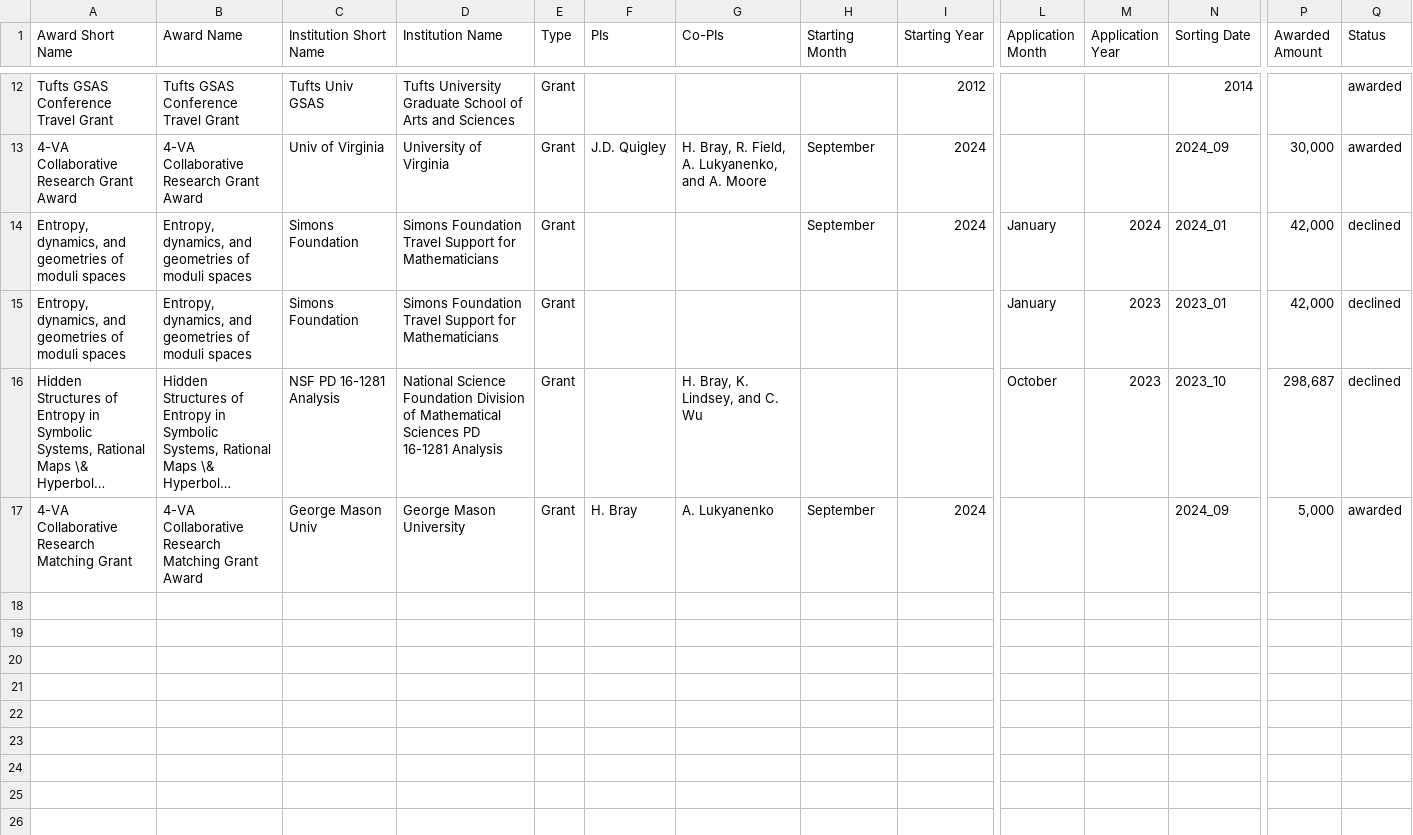
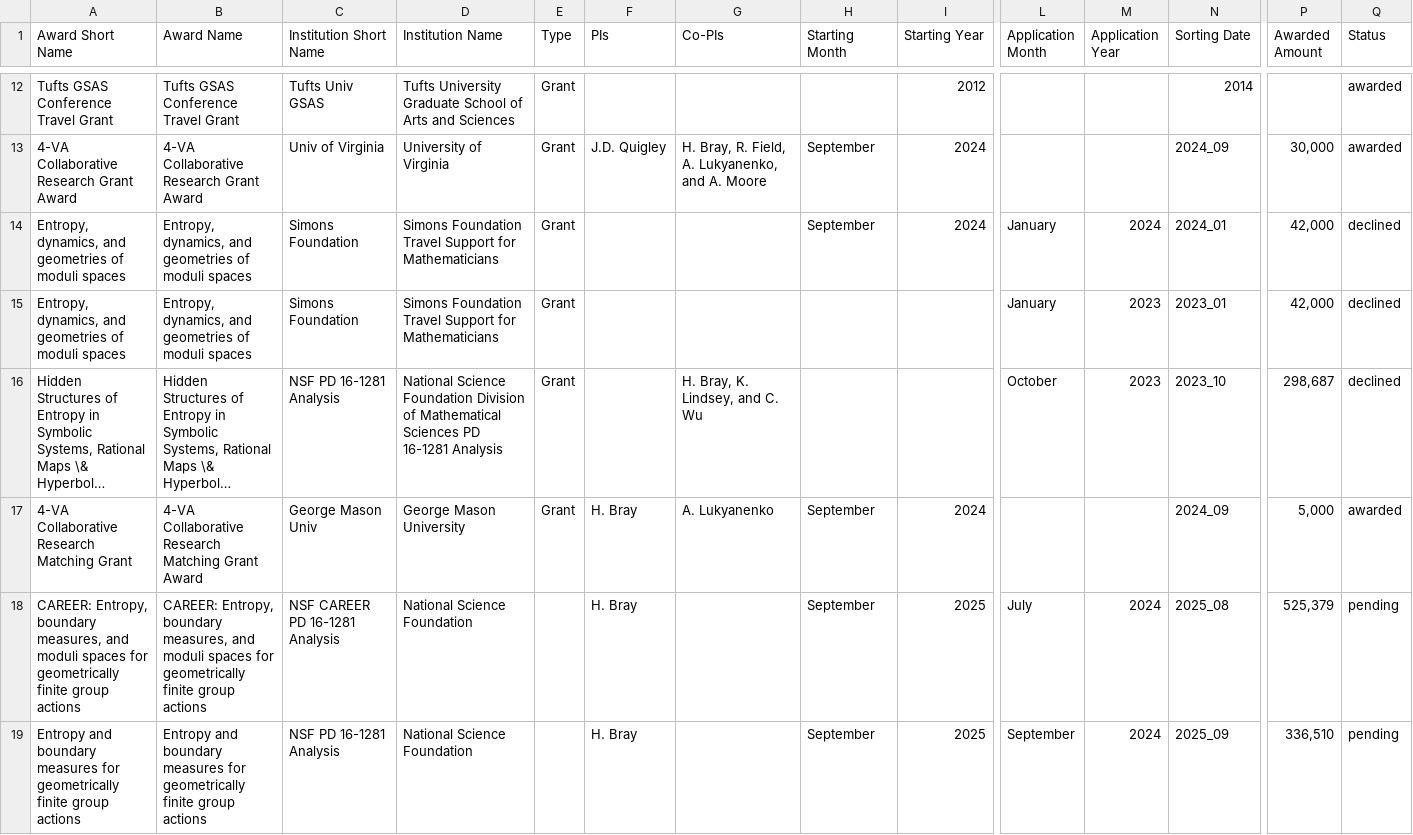
Before and after one commit to hdbray/cv_builder, a CSV file: csv_files/grants_awards.csv, drawn as a sheet; only a part is shown, gaps mark what is left out; long unchanged cells end in …; rows hold the shown columns only; ↵ is a line break in a cell; the diff names each change by its address in the sheet, - before the commit and + after, or states it on an @@ line.

```diff
--- a/csv_files/grants_awards.csv
+++ b/csv_files/grants_awards.csv
+row 18: CAREER: Entropy, boundary measures, and moduli spaces for geometrically finite group actions | CAREER: Entropy, boundary measures, and moduli spaces for geometrically finite group actions | NSF CAREER PD 16-1281 Analysis | National Science Foundation |  | H. Bray |  | September | 2025 | July | 2024 | 2025_08 | 525,379 | pending
+row 19: Entropy and boundary measures for ↵ geometrically finite group actions | Entropy and boundary measures for ↵ geometrically finite group actions | NSF PD 16-1281 Analysis | National Science Foundation |  | H. Bray |  | September | 2025 | September | 2024 | 2025_09 | 336,510 | pending
```
Also changed, not shown: csv_files/mentees.csv, csv_files/mentoring.csv, 24 other files.
